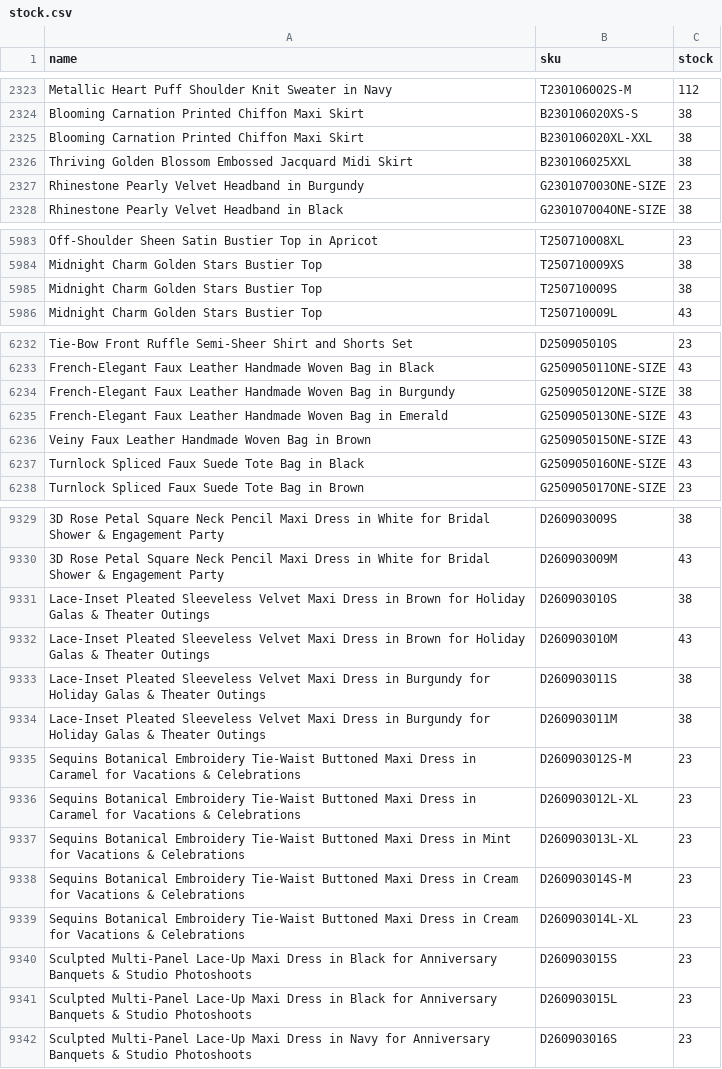
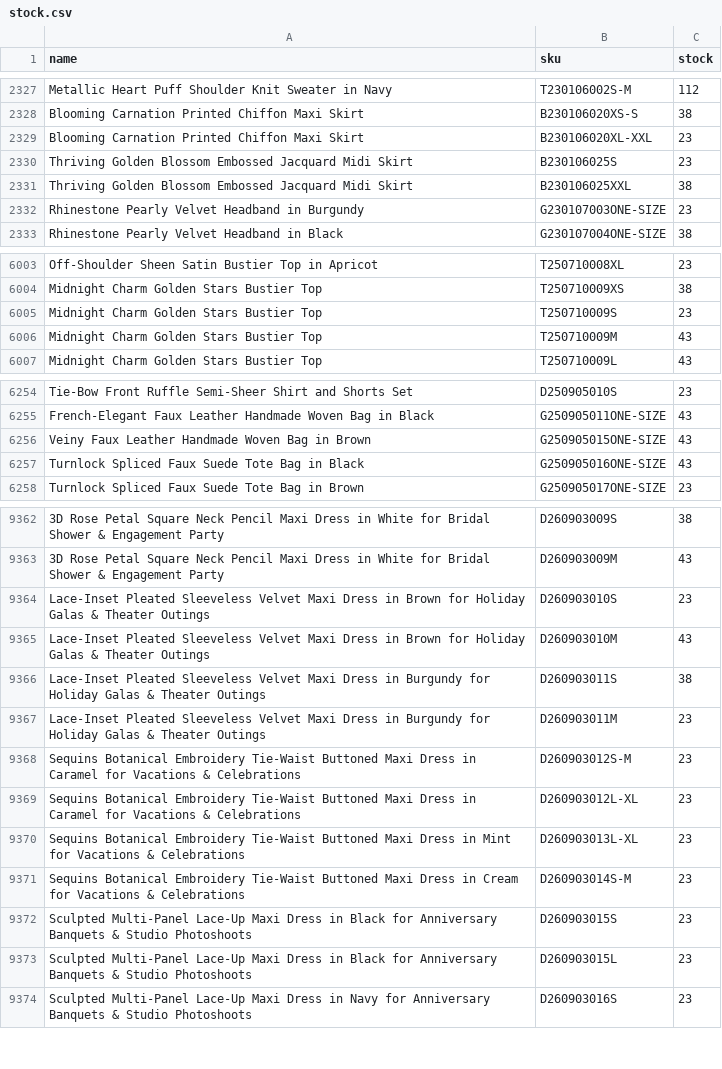
Before and after one commit to chicwishstock/stock, a CSV file: stock.csv, drawn as a sheet; only a part is shown, gaps mark what is left out; removed rows and columns are numbered as before the commit, all else as after; the diff covers the shown part only; the diff names each change by its address in the sheet, - before the commit and + after, or states it on an @@ line.

```diff
--- a/stock.csv
+++ b/stock.csv
-C2329 (stock): 38
+C2329 (stock): 23
+row 2330: Thriving Golden Blossom Embossed Jacquard Midi Skirt | B230106025S | 23
-C6005 (stock): 38
+C6005 (stock): 23
+row 6006: Midnight Charm Golden Stars Bustier Top | T250710009M | 43
-row 6234: French-Elegant Faux Leather Handmade Woven Bag in Burgundy | G250905012ONE-SIZE | 38
-row 6235: French-Elegant Faux Leather Handmade Woven Bag in Emerald | G250905013ONE-SIZE | 43
-C9364 (stock): 38
+C9364 (stock): 23
-C9367 (stock): 38
+C9367 (stock): 23
-row 9339: Sequins Botanical Embroidery Tie-Waist Buttoned Maxi Dress in Cream for Vacations & Celebrations | D260903014L-XL | 23
```
Also changed, not shown: 41 added rows, 8 removed rows and 28 edited cells elsewhere in this file.
